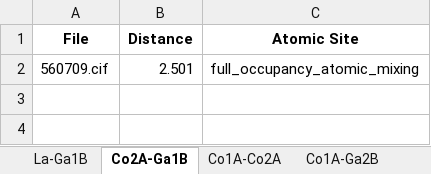
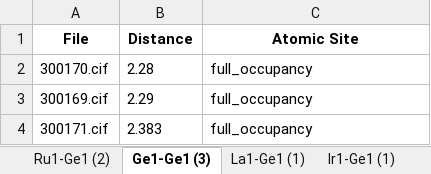
Before and after one commit to bobleesj/cif-bond-analyzer, an Excel workbook: 20240307_mendeleev_test/output/20240307_mendeleev_test_pairs.xlsx, sheet Ge1-Ge1 (3), drawn as a sheet; values as stored, in another font and other column widths than the file's, no borders; removed rows and columns are numbered as before the commit, all else as after; the diff names each change by its address in the sheet, - before the commit and + after, or states it on an @@ line.

```diff
--- a/20240307_mendeleev_test/output/20240307_mendeleev_test_pairs.xlsx (sheet Ge1-Ge1 (3))
+++ b/20240307_mendeleev_test/output/20240307_mendeleev_test_pairs.xlsx (sheet Ge1-Ge1 (3))
-sheet tab: La-Ga1B
+sheet tab: Ru1-Ge1 (2)
-sheet tab: Co2A-Ga1B
+sheet tab: Ge1-Ge1 (3)
-sheet tab: Co1A-Co2A
+sheet tab: La1-Ge1 (1)
-sheet tab: Co1A-Ga2B
+sheet tab: Ir1-Ge1 (1)
-row 2: 560709.cif | 2.501 | full_occupancy_atomic_mixing
+row 2: 300170.cif | 2.28 | full_occupancy
+row 3: 300169.cif | 2.29 | full_occupancy
+row 4: 300171.cif | 2.383 | full_occupancy
```
Also changed, not shown: sheet Ru1-Ge1 (2), sheet La1-Ge1 (1), sheet Ir1-Ge1 (1), sheet Eu1-Ge1 (1), sheet Ce1-Ge1 (1), other sheet tabs, 20240304_ternary_test copy/output/20240304_ternary_test copy_pairs.xlsx, 8 other files.
